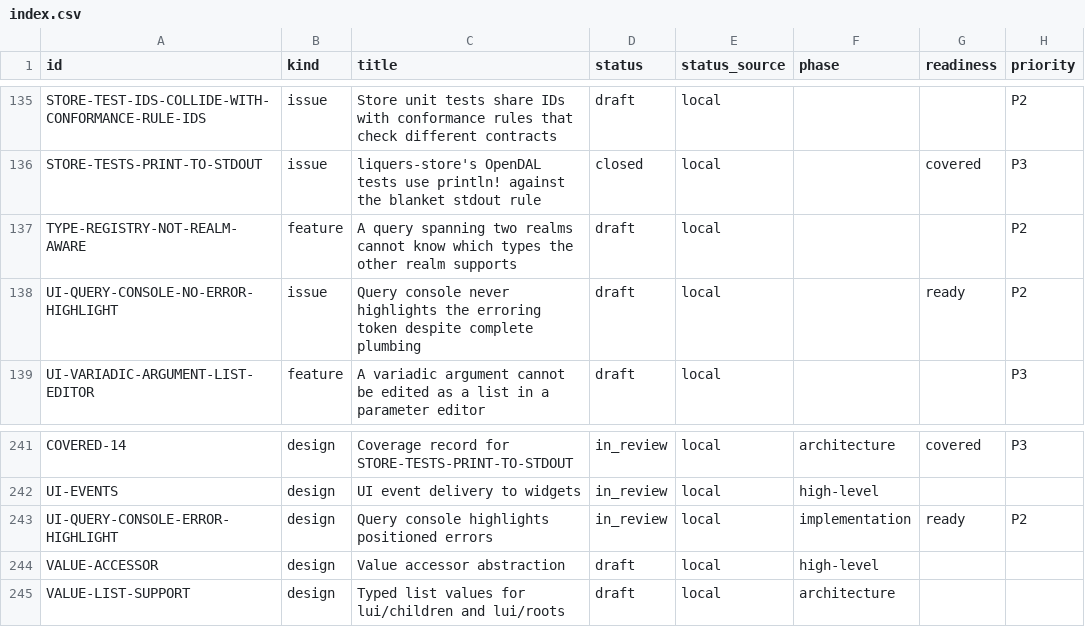
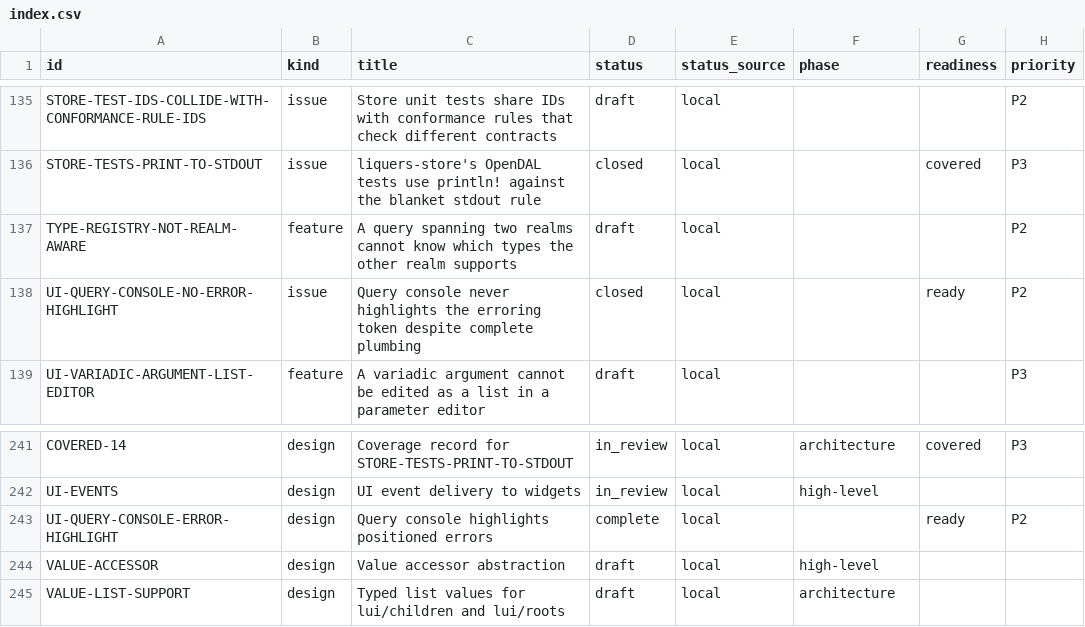
Before and after one commit to orest-d/liquers, a CSV file: specs/index.csv, drawn as a sheet; only a part is shown, gaps mark what is left out; the diff names each change by its address in the sheet, - before the commit and + after, or states it on an @@ line.

```diff
--- a/specs/index.csv
+++ b/specs/index.csv
-D138 (status): draft
+D138 (status): closed
-D243 (status): in_review
+D243 (status): complete
-F243 (phase): implementation
+F243 (phase): (empty)
```
Also changed, not shown: 8 other files.
